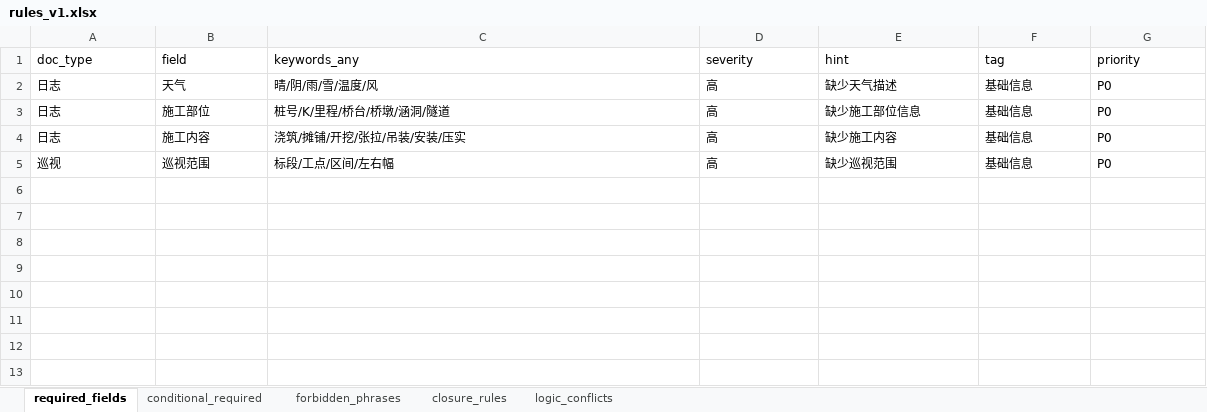
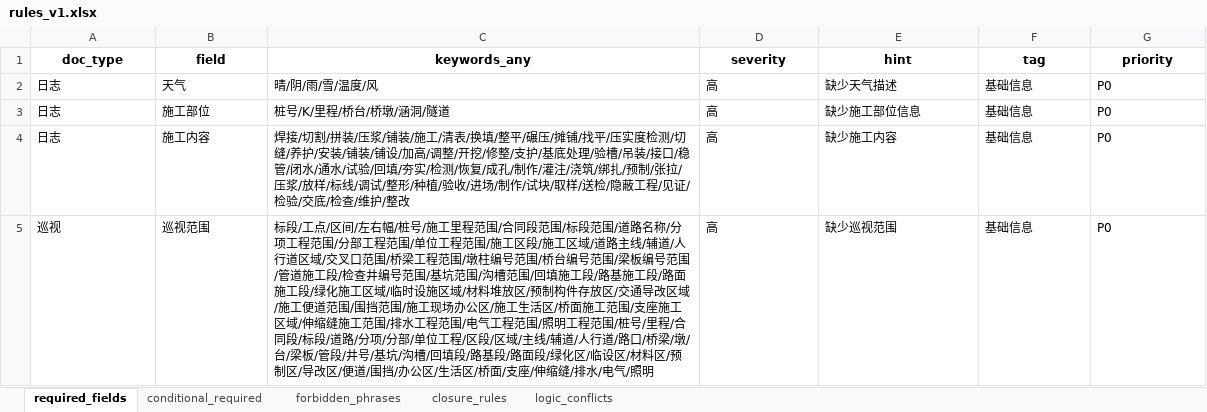
Before and after one commit to lxg65432-ship-it/compliance_checker, an Excel workbook: rules_v1.xlsx, sheet required_fields, drawn as a sheet; values as stored, in another font and other column widths than the file's, no borders; the diff names each change by its address in the sheet, - before the commit and + after, or states it on an @@ line.

```diff
--- a/rules_v1.xlsx (sheet required_fields)
+++ b/rules_v1.xlsx (sheet required_fields)
@@ A1:G1 bold: off → on, alignment: left → center @@
-C4 (keywords_any): 浇筑/摊铺/开挖/张拉/吊装/安装/压实
+C4 (keywords_any): 焊接/切割/拼装/压浆/铺装/施工/清表/换填/整平/碾压/摊铺/找平/压实度检测/切缝/养护/安装/铺装/铺设/加高/调整/开挖/修整/支护/基底处理/验槽/吊装/接口/稳管/闭水/通水/试验/回填/夯实/检测/恢复/成孔/制作/灌注/浇筑/绑扎/预制/张拉/压浆/放样/标线/调试/整形/种植/验收/进场/制作/试块/取样/送检/隐蔽工程/见证/检验/交底/检查/维护/整改
-C5 (keywords_any): …/左右幅
+C5 (keywords_any): …/左右幅/桩号/施工里程范围/合同段范围/标段范围/道路名称/分项工程范围/分部工程范围/单位工程范围/施工区段/施工区域/道路主线/辅道/人行道区域/交叉口范围/桥梁工程范围/墩柱编号范围/桥台编号范围/梁板编号范围/管道施工段/检查井编号范围/基坑范围/沟槽范围/回填施工段/路基施工段/路面施工段/绿化施工区域/临时设施区域/材料堆放区/预制构件存放区/交通导改区域/施工便道范围/围挡范围/施工现场办公区/施工生活区/桥面施工范围/支座施工区域/伸缩缝施工范围/排水工程范围/电气工程范围/照明工程范围/桩号/里程/合同段/标段/道路/分项/分部/单位工程/区段/区域/主线/辅道/人行道/路口/桥梁/墩/台/梁板/管段/井号/基坑/沟槽/回填段/路基段/路面段/绿化区/临设区/材料区/预制区/导改区/便道/围挡/办公区/生活区/桥面/支座/伸缩缝/排水/电气/照明
```
Also changed, not shown: sheet conditional_required, sheet forbidden_phrases, sheet closure_rules, sheet logic_conflicts, 5 other files.
